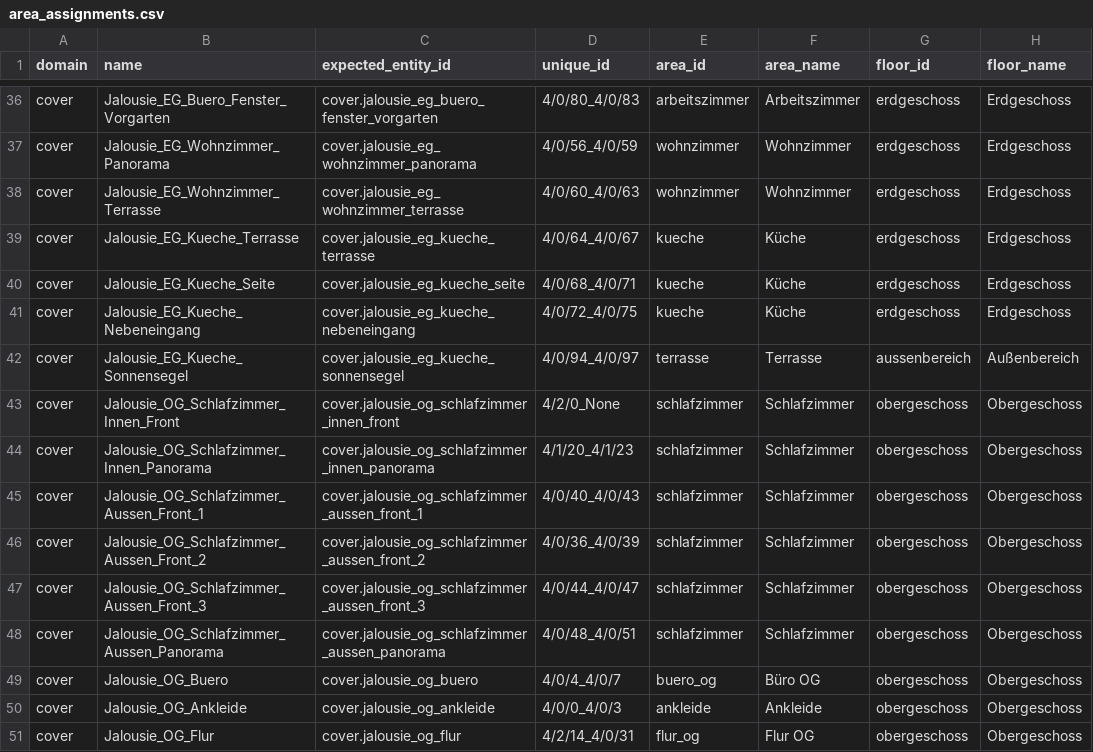
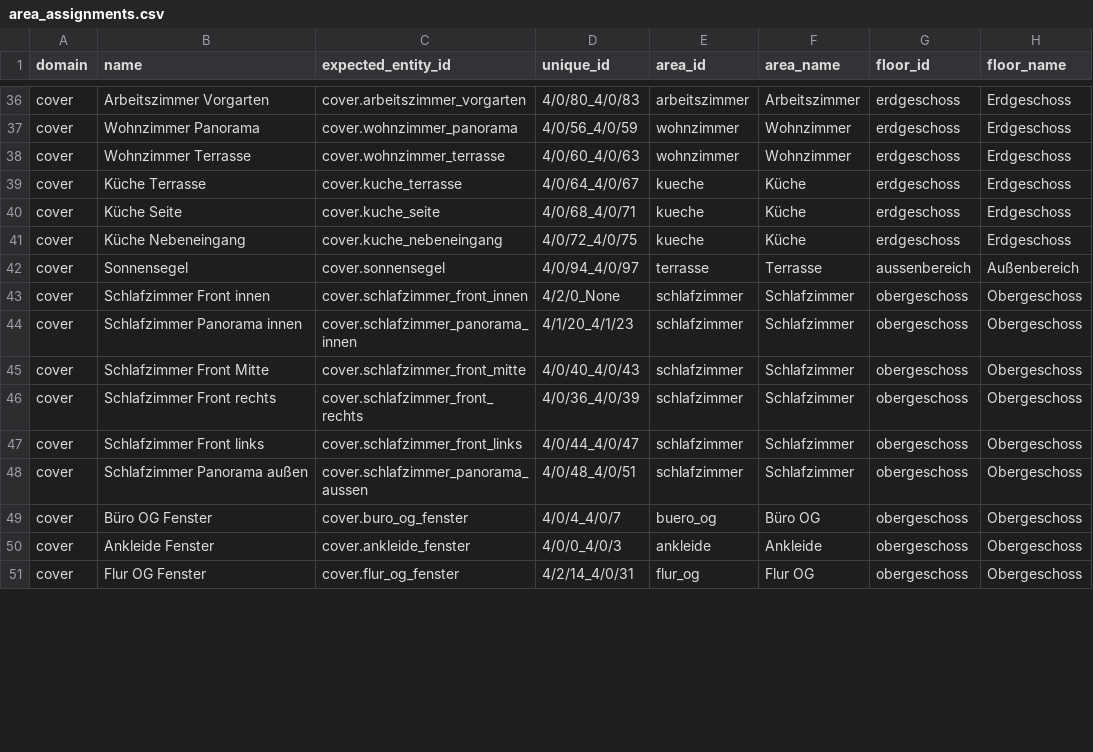
Before and after one commit to Yazracor/Home-Assistant-Config, a CSV file: area_assignments.csv, drawn as a sheet; only a part is shown, gaps mark what is left out; the diff covers the shown part only; the diff names each change by its address in the sheet, - before the commit and + after, or states it on an @@ line.

```diff
--- a/area_assignments.csv
+++ b/area_assignments.csv
-B36 (name): Jalousie_EG_Buero_Fenster_Vorgarten
+B36 (name): Arbeitszimmer Vorgarten
-C36 (expected_entity_id): cover.jalousie_eg_buero_fenster_vorgarten
+C36 (expected_entity_id): cover.arbeitszimmer_vorgarten
-B37 (name): Jalousie_EG_Wohnzimmer_Panorama
+B37 (name): Wohnzimmer Panorama
-C37 (expected_entity_id): cover.jalousie_eg_wohnzimmer_panorama
+C37 (expected_entity_id): cover.wohnzimmer_panorama
-B38 (name): Jalousie_EG_Wohnzimmer_Terrasse
+B38 (name): Wohnzimmer Terrasse
-C38 (expected_entity_id): cover.jalousie_eg_wohnzimmer_terrasse
+C38 (expected_entity_id): cover.wohnzimmer_terrasse
-B39 (name): Jalousie_EG_Kueche_Terrasse
+B39 (name): Küche Terrasse
-C39 (expected_entity_id): cover.jalousie_eg_kueche_terrasse
+C39 (expected_entity_id): cover.kuche_terrasse
-B40 (name): Jalousie_EG_Kueche_Seite
+B40 (name): Küche Seite
-C40 (expected_entity_id): cover.jalousie_eg_kueche_seite
+C40 (expected_entity_id): cover.kuche_seite
-B41 (name): Jalousie_EG_Kueche_Nebeneingang
+B41 (name): Küche Nebeneingang
-C41 (expected_entity_id): cover.jalousie_eg_kueche_nebeneingang
+C41 (expected_entity_id): cover.kuche_nebeneingang
-B42 (name): Jalousie_EG_Kueche_Sonnensegel
+B42 (name): Sonnensegel
-C42 (expected_entity_id): cover.jalousie_eg_kueche_sonnensegel
+C42 (expected_entity_id): cover.sonnensegel
-B43 (name): Jalousie_OG_Schlafzimmer_Innen_Front
+B43 (name): Schlafzimmer Front innen
-C43 (expected_entity_id): cover.jalousie_og_schlafzimmer_innen_front
+C43 (expected_entity_id): cover.schlafzimmer_front_innen
-B44 (name): Jalousie_OG_Schlafzimmer_Innen_Panorama
+B44 (name): Schlafzimmer Panorama innen
-C44 (expected_entity_id): cover.jalousie_og_schlafzimmer_innen_panorama
+C44 (expected_entity_id): cover.schlafzimmer_panorama_innen
-B45 (name): Jalousie_OG_Schlafzimmer_Aussen_Front_1
+B45 (name): Schlafzimmer Front Mitte
-C45 (expected_entity_id): cover.jalousie_og_schlafzimmer_aussen_front_1
+C45 (expected_entity_id): cover.schlafzimmer_front_mitte
-B46 (name): Jalousie_OG_Schlafzimmer_Aussen_Front_2
+B46 (name): Schlafzimmer Front rechts
-C46 (expected_entity_id): cover.jalousie_og_schlafzimmer_aussen_front_2
+C46 (expected_entity_id): cover.schlafzimmer_front_rechts
-B47 (name): Jalousie_OG_Schlafzimmer_Aussen_Front_3
+B47 (name): Schlafzimmer Front links
-C47 (expected_entity_id): cover.jalousie_og_schlafzimmer_aussen_front_3
+C47 (expected_entity_id): cover.schlafzimmer_front_links
-B48 (name): Jalousie_OG_Schlafzimmer_Aussen_Panorama
+B48 (name): Schlafzimmer Panorama außen
-C48 (expected_entity_id): cover.jalousie_og_schlafzimmer_aussen_panorama
+C48 (expected_entity_id): cover.schlafzimmer_panorama_aussen
-B49 (name): Jalousie_OG_Buero
+B49 (name): Büro OG Fenster
-C49 (expected_entity_id): cover.jalousie_og_buero
+C49 (expected_entity_id): cover.buro_og_fenster
-B50 (name): Jalousie_OG_Ankleide
+B50 (name): Ankleide Fenster
-C50 (expected_entity_id): cover.jalousie_og_ankleide
+C50 (expected_entity_id): cover.ankleide_fenster
-B51 (name): Jalousie_OG_Flur
+B51 (name): Flur OG Fenster
-C51 (expected_entity_id): cover.jalousie_og_flur
+C51 (expected_entity_id): cover.flur_og_fenster
```
Also changed, not shown: 86 edited cells elsewhere in this file, 8 other files.
